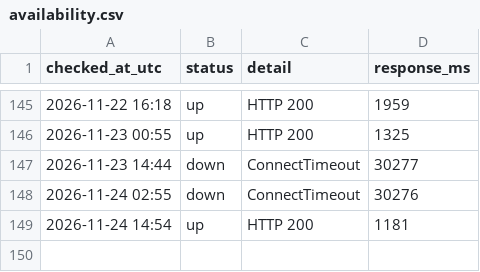
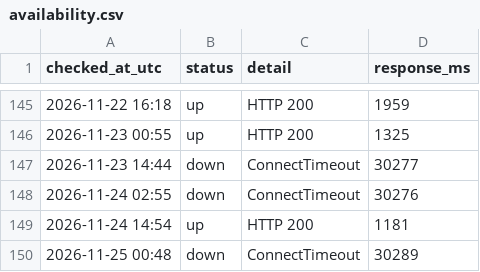
Before and after one commit to chl-kiev-ua/key-wayback, a CSV file: archive-log/availability.csv, drawn as a sheet; only a part is shown, gaps mark what is left out.

Commit message:
Журнал архівування 2026-11-25 00:48

```diff
--- a/archive-log/availability.csv
+++ b/archive-log/availability.csv
@@ -149 +149,2 @@ checked_at_utc,status,detail,response_ms
 2026-11-24 14:54,up,HTTP 200,1181
+2026-11-25 00:48,down,ConnectTimeout,30289
```
